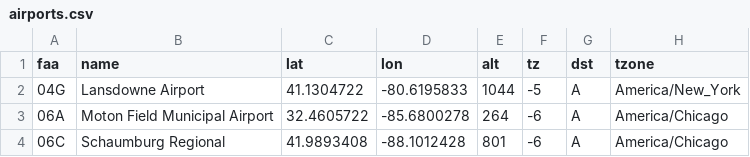
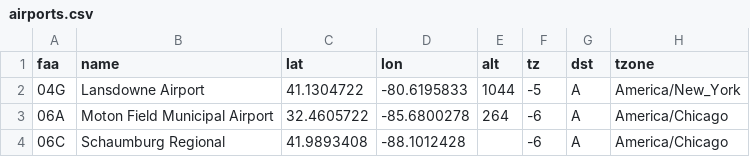
Before and after one commit to Rdataflow/nycflights13, a CSV file: data-raw/airports.csv, drawn as a sheet.

Commit message:
alt value undefined

```diff
--- a/data-raw/airports.csv
+++ b/data-raw/airports.csv
@@ -3,2 +3,2 @@ faa,name,lat,lon,alt,tz,dst,tzone
 06A,Moton Field Municipal Airport,32.4605722,-85.6800278,264,-6,A,America/Chicago
-06C,Schaumburg Regional,41.9893408,-88.1012428,801,-6,A,America/Chicago
+06C,Schaumburg Regional,41.9893408,-88.1012428,,-6,A,America/Chicago
```
